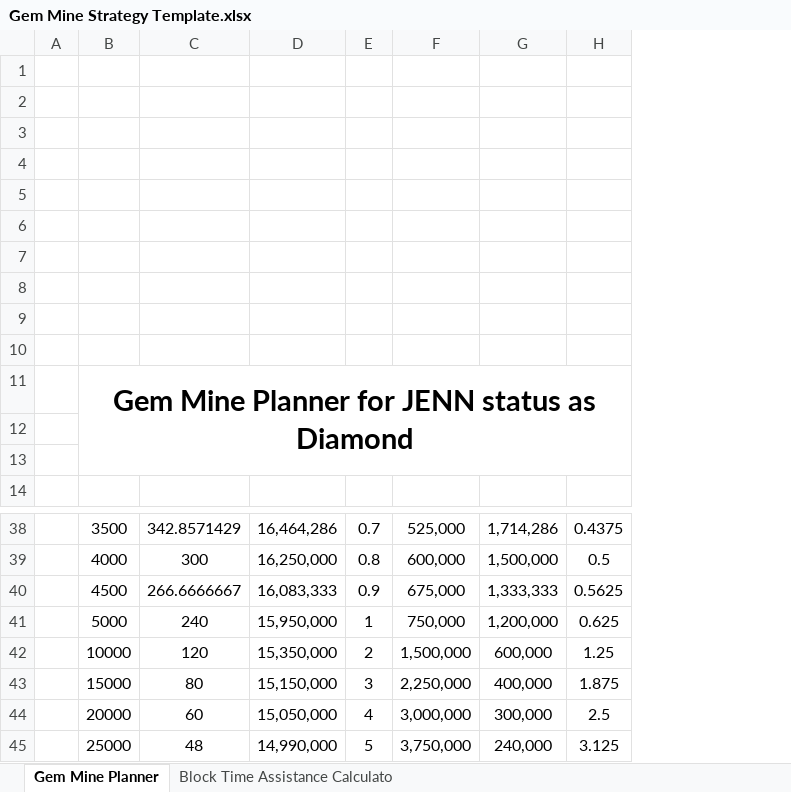
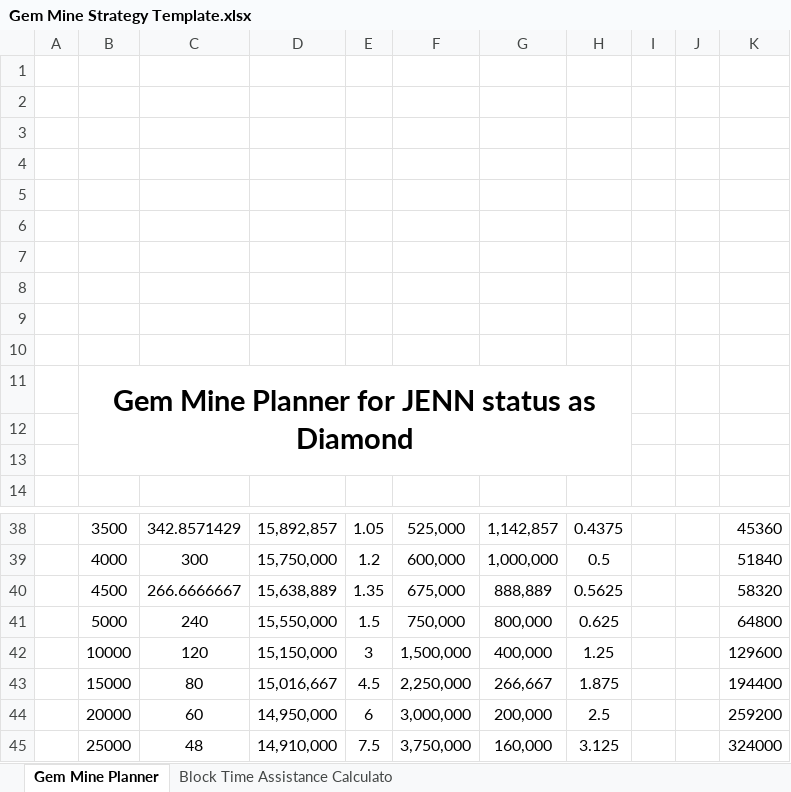
Before and after one commit to tokenjenny/TokenJenny-Public, an Excel workbook: Workbooks/Gem Mine Strategy Template.xlsx, sheet Gem Mine Planner, drawn as a sheet; only a part is shown, gaps mark what is left out; values as stored, in another font and other column widths than the file's, no borders; charts and pictures not drawn; the diff covers the shown part only; the diff names each change by its address in the sheet, - before the commit and + after, or states it on an @@ line.

Commit message:
Update Gem Mine Strategy Template.xlsx

```diff
--- a/Workbooks/Gem Mine Strategy Template.xlsx (sheet Gem Mine Planner)
+++ b/Workbooks/Gem Mine Strategy Template.xlsx (sheet Gem Mine Planner)
+column I, empty
+column J, empty
+column K, rows 38-45: 45360 | 51840 | 58320 | 64800 | 129600 | 194400 | 259200 | 324000
-D38: 16,464,286
+D38: 15,892,857
-E38: 0.7
+E38: 1.05
-G38: 1,714,286
+G38: 1,142,857
-D39: 16,250,000
+D39: 15,750,000
-E39: 0.8
+E39: 1.2
-G39: 1,500,000
+G39: 1,000,000
-D40: 16,083,333
+D40: 15,638,889
-E40: 0.9
+E40: 1.35
-G40: 1,333,333
+G40: 888,889
-D41: 15,950,000
+D41: 15,550,000
-E41: 1
+E41: 1.5
-G41: 1,200,000
+G41: 800,000
-D42: 15,350,000
+D42: 15,150,000
-E42: 2
+E42: 3
-G42: 600,000
+G42: 400,000
-D43: 15,150,000
+D43: 15,016,667
-E43: 3
+E43: 4.5
-G43: 400,000
+G43: 266,667
-D44: 15,050,000
+D44: 14,950,000
-E44: 4
+E44: 6
-G44: 300,000
+G44: 200,000
-D45: 14,990,000
+D45: 14,910,000
-E45: 5
+E45: 7.5
-G45: 240,000
+G45: 160,000
```
Also changed, not shown: 32 edited cells elsewhere in this sheet, sheet Block Time Assistance Calculato.
